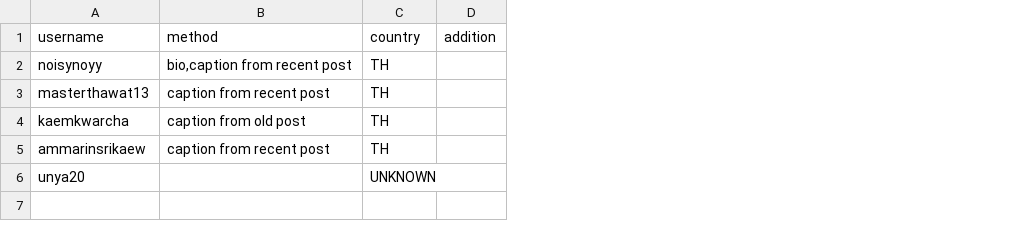
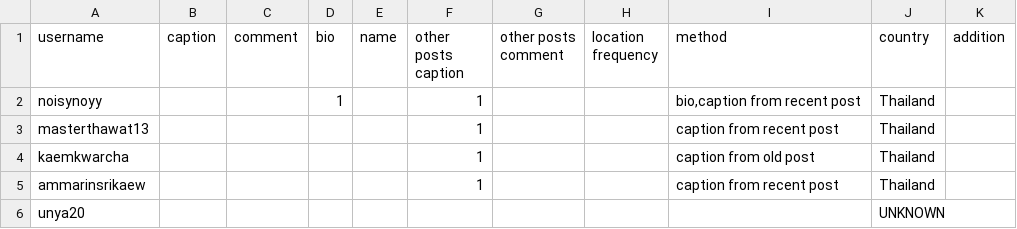
Before and after one commit to minmeeen/Instourist, a CSV file: dataset/labeled/wiang kum kam/wiang_kum_kam_d1-d12_m2_label.csv, drawn as a sheet; addresses are those after the commit; the diff names each change by its address in the sheet, - before the commit and + after, or states it on an @@ line.

```diff
--- a/dataset/labeled/wiang kum kam/wiang_kum_kam_d1-d12_m2_label.csv
+++ b/dataset/labeled/wiang kum kam/wiang_kum_kam_d1-d12_m2_label.csv
+column B (caption), empty
+column C (comment), empty
+column D (bio), row 2: 1
+column E (name), empty
+column F (other posts caption), rows 2-5: all 1
+column G (other posts comment), empty
+column H (location frequency), empty
-J2:J5 (country): TH
+J2:J5 (country): Thailand
```
Also changed, not shown: dataset/labeled/three kings/three_kings_d1-d12_m2_label.csv.
